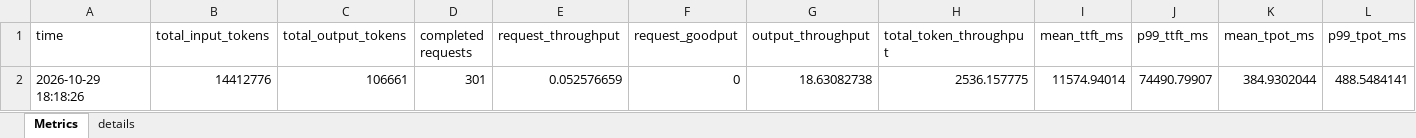
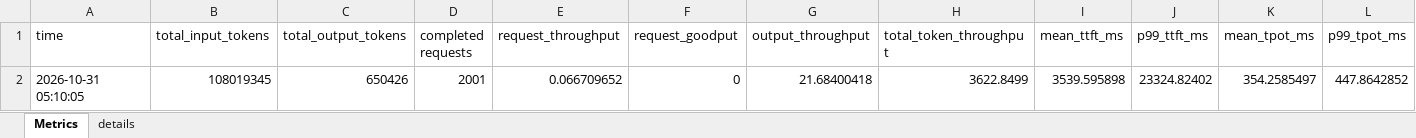
Before and after one commit to SJTUqizhenlin/unified-cache-management, an Excel workbook: benchmarks/metrics.xlsx, sheet Metrics, drawn as a sheet; only a part is shown; values as stored, in another font and other column widths than the file's, no borders; removed rows and columns are numbered as before the commit, all else as after; rows hold the shown columns only; the diff names each change by its address in the sheet, - before the commit and + after, or states it on an @@ line.

```diff
--- a/benchmarks/metrics.xlsx (sheet Metrics)
+++ b/benchmarks/metrics.xlsx (sheet Metrics)
-row 2: 2026-10-29 18:18:26 | 14412776 | 106661 | 301 | 0.052576659 | 0 | 18.63082738 | 2536.157775 | 11574.94014 | 74490.79907 | 384.9302044 | 488.5484141
+row 2: 2026-10-31 05:10:05 | 108019345 | 650426 | 2001 | 0.066709652 | 0 | 21.68400418 | 3622.8499 | 3539.595898 | 23324.82402 | 354.2585497 | 447.8642852
```
Also changed, not shown: sheet details, 4 other files.
